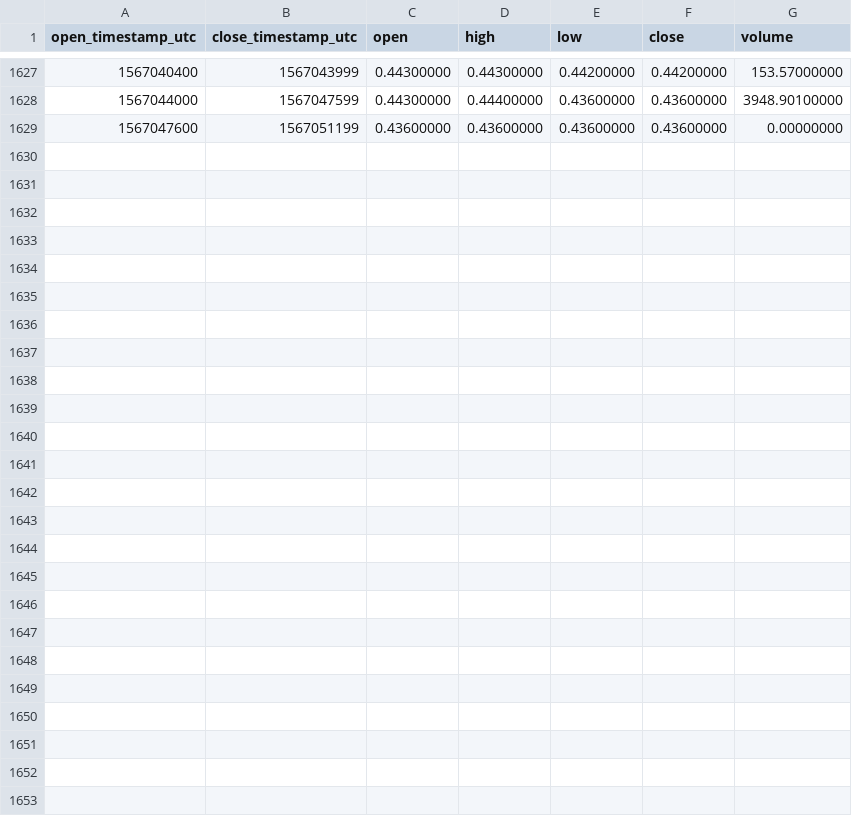
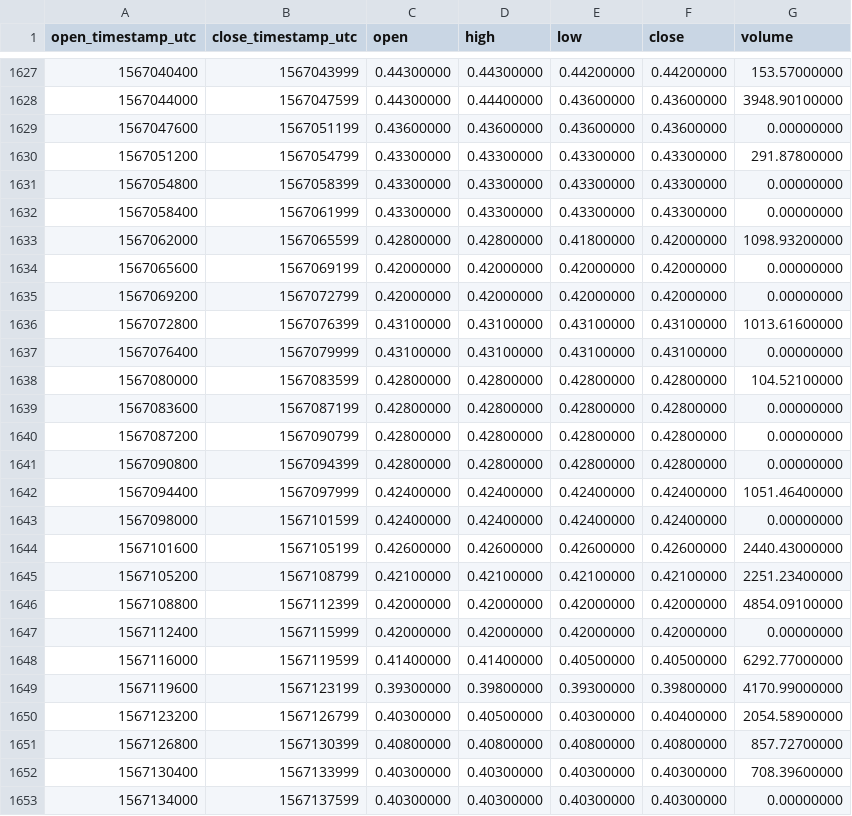
Before and after one commit to cryptobigbro/binance-ALGOPAX, a CSV file: binance-ALGOPAX-1h.csv, drawn as a sheet; only a part is shown, gaps mark what is left out.

Commit message:
Update OHLCV data.

```diff
--- a/binance-ALGOPAX-1h.csv
+++ b/binance-ALGOPAX-1h.csv
@@ -1629 +1629,25 @@ open_timestamp_utc,close_timestamp_utc,open,high,low,close,volume
 1567047600,1567051199,0.43600000,0.43600000,0.43600000,0.43600000,0.00000000
+1567051200,1567054799,0.43300000,0.43300000,0.43300000,0.43300000,291.87800000
+1567054800,1567058399,0.43300000,0.43300000,0.43300000,0.43300000,0.00000000
+1567058400,1567061999,0.43300000,0.43300000,0.43300000,0.43300000,0.00000000
+1567062000,1567065599,0.42800000,0.42800000,0.41800000,0.42000000,1098.93200000
+1567065600,1567069199,0.42000000,0.42000000,0.42000000,0.42000000,0.00000000
+1567069200,1567072799,0.42000000,0.42000000,0.42000000,0.42000000,0.00000000
+1567072800,1567076399,0.43100000,0.43100000,0.43100000,0.43100000,1013.61600000
+1567076400,1567079999,0.43100000,0.43100000,0.43100000,0.43100000,0.00000000
+1567080000,1567083599,0.42800000,0.42800000,0.42800000,0.42800000,104.52100000
+1567083600,1567087199,0.42800000,0.42800000,0.42800000,0.42800000,0.00000000
+1567087200,1567090799,0.42800000,0.42800000,0.42800000,0.42800000,0.00000000
+1567090800,1567094399,0.42800000,0.42800000,0.42800000,0.42800000,0.00000000
+1567094400,1567097999,0.42400000,0.42400000,0.42400000,0.42400000,1051.46400000
+1567098000,1567101599,0.42400000,0.42400000,0.42400000,0.42400000,0.00000000
+1567101600,1567105199,0.42600000,0.42600000,0.42600000,0.42600000,2440.43000000
+1567105200,1567108799,0.42100000,0.42100000,0.42100000,0.42100000,2251.23400000
+1567108800,1567112399,0.42000000,0.42000000,0.42000000,0.42000000,4854.09100000
+1567112400,1567115999,0.42000000,0.42000000,0.42000000,0.42000000,0.00000000
+1567116000,1567119599,0.41400000,0.41400000,0.40500000,0.40500000,6292.77000000
+1567119600,1567123199,0.39300000,0.39800000,0.39300000,0.39800000,4170.99000000
+1567123200,1567126799,0.40300000,0.40500000,0.40300000,0.40400000,2054.58900000
+1567126800,1567130399,0.40800000,0.40800000,0.40800000,0.40800000,857.72700000
+1567130400,1567133999,0.40300000,0.40300000,0.40300000,0.40300000,708.39600000
+1567134000,1567137599,0.40300000,0.40300000,0.40300000,0.40300000,0.00000000
```
Also changed, not shown: binance-ALGOPAX-1d.csv.
